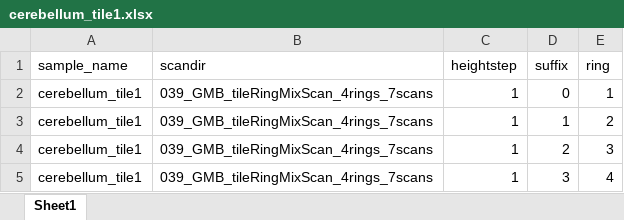
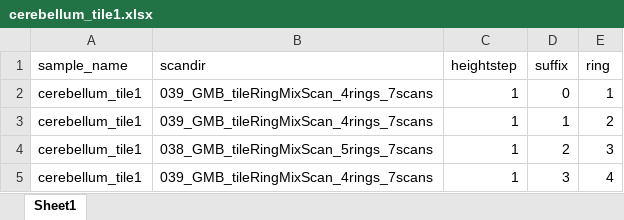
Before and after one commit to unibas-bmc/mosaicreconstruction, an Excel workbook: MosaicReconstruction/example/param_files/cerebellum_tile1.xlsx, sheet Sheet1, drawn as a sheet; values as stored, in another font and other column widths than the file's, no borders; the diff names each change by its address in the sheet, - before the commit and + after, or states it on an @@ line.

Commit message:
Replace corrupt ring with corresponding one.
Updated the info file.

```diff
--- a/MosaicReconstruction/example/param_files/cerebellum_tile1.xlsx (sheet Sheet1)
+++ b/MosaicReconstruction/example/param_files/cerebellum_tile1.xlsx (sheet Sheet1)
-B4 (scandir): 039_GMB_tileRingMixScan_4rings_7scans
+B4 (scandir): 038_GMB_tileRingMixScan_5rings_7scans
```
